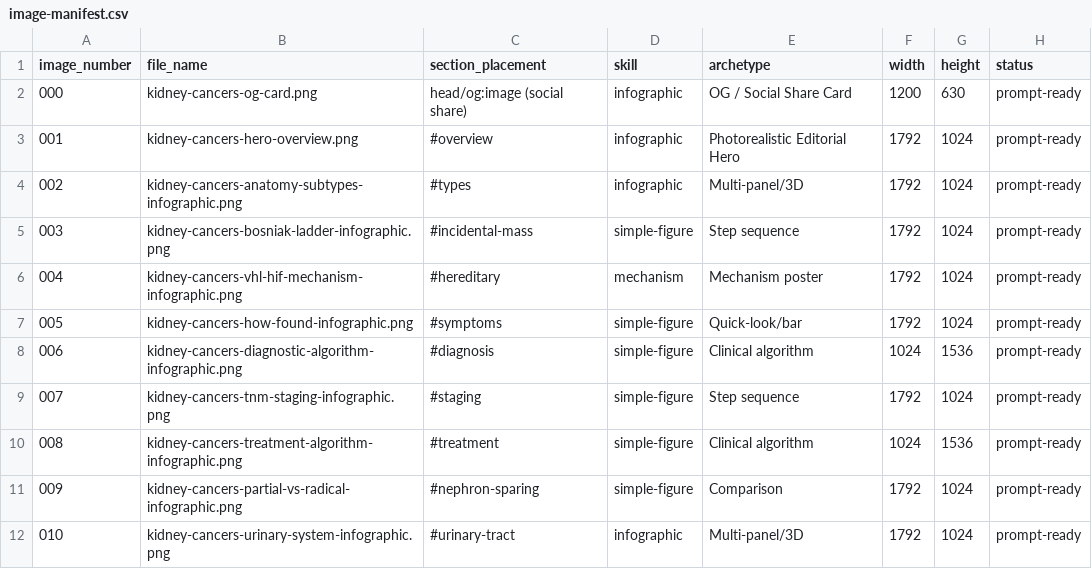
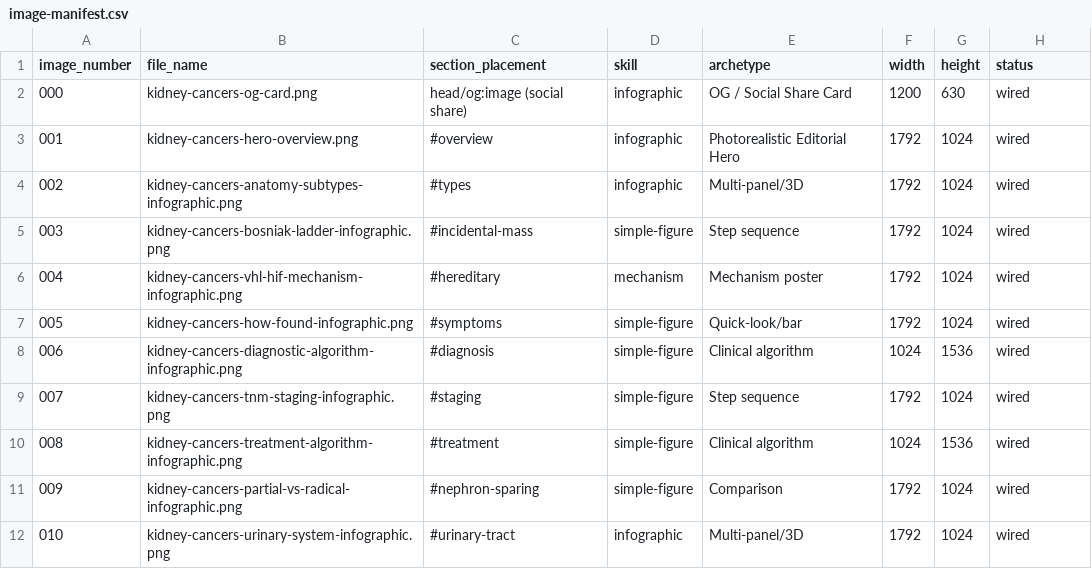
Before and after one commit to williamrivero/williamriveromd.github.io, a CSV file: image-prompts/kidney-cancers/image-manifest.csv, drawn as a sheet.

```diff
--- a/image-prompts/kidney-cancers/image-manifest.csv
+++ b/image-prompts/kidney-cancers/image-manifest.csv
@@ -1,12 +1,12 @@
 image_number,file_name,section_placement,skill,archetype,width,height,status
-000,kidney-cancers-og-card.png,head/og:image (social share),infographic,OG / Social Share Card,1200,630,prompt-ready
-001,kidney-cancers-hero-overview.png,#overview,infographic,Photorealistic Editorial Hero,1792,1024,prompt-ready
-002,kidney-cancers-anatomy-subtypes-infographic.png,#types,infographic,Multi-panel/3D,1792,1024,prompt-ready
-003,kidney-cancers-bosniak-ladder-infographic.png,#incidental-mass,simple-figure,Step sequence,1792,1024,prompt-ready
-004,kidney-cancers-vhl-hif-mechanism-infographic.png,#hereditary,mechanism,Mechanism poster,1792,1024,prompt-ready
-005,kidney-cancers-how-found-infographic.png,#symptoms,simple-figure,Quick-look/bar,1792,1024,prompt-ready
-006,kidney-cancers-diagnostic-algorithm-infographic.png,#diagnosis,simple-figure,Clinical algorithm,1024,1536,prompt-ready
-007,kidney-cancers-tnm-staging-infographic.png,#staging,simple-figure,Step sequence,1792,1024,prompt-ready
-008,kidney-cancers-treatment-algorithm-infographic.png,#treatment,simple-figure,Clinical algorithm,1024,1536,prompt-ready
-009,kidney-cancers-partial-vs-radical-infographic.png,#nephron-sparing,simple-figure,Comparison,1792,1024,prompt-ready
-010,kidney-cancers-urinary-system-infographic.png,#urinary-tract,infographic,Multi-panel/3D,1792,1024,prompt-ready
+000,kidney-cancers-og-card.png,head/og:image (social share),infographic,OG / Social Share Card,1200,630,wired
+001,kidney-cancers-hero-overview.png,#overview,infographic,Photorealistic Editorial Hero,1792,1024,wired
+002,kidney-cancers-anatomy-subtypes-infographic.png,#types,infographic,Multi-panel/3D,1792,1024,wired
+003,kidney-cancers-bosniak-ladder-infographic.png,#incidental-mass,simple-figure,Step sequence,1792,1024,wired
+004,kidney-cancers-vhl-hif-mechanism-infographic.png,#hereditary,mechanism,Mechanism poster,1792,1024,wired
+005,kidney-cancers-how-found-infographic.png,#symptoms,simple-figure,Quick-look/bar,1792,1024,wired
+006,kidney-cancers-diagnostic-algorithm-infographic.png,#diagnosis,simple-figure,Clinical algorithm,1024,1536,wired
+007,kidney-cancers-tnm-staging-infographic.png,#staging,simple-figure,Step sequence,1792,1024,wired
+008,kidney-cancers-treatment-algorithm-infographic.png,#treatment,simple-figure,Clinical algorithm,1024,1536,wired
+009,kidney-cancers-partial-vs-radical-infographic.png,#nephron-sparing,simple-figure,Comparison,1792,1024,wired
+010,kidney-cancers-urinary-system-infographic.png,#urinary-tract,infographic,Multi-panel/3D,1792,1024,wired
```
Also changed, not shown: 24 other files.
